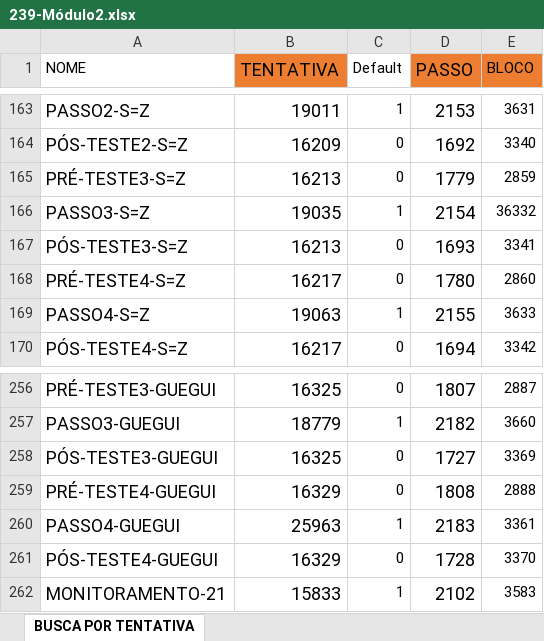
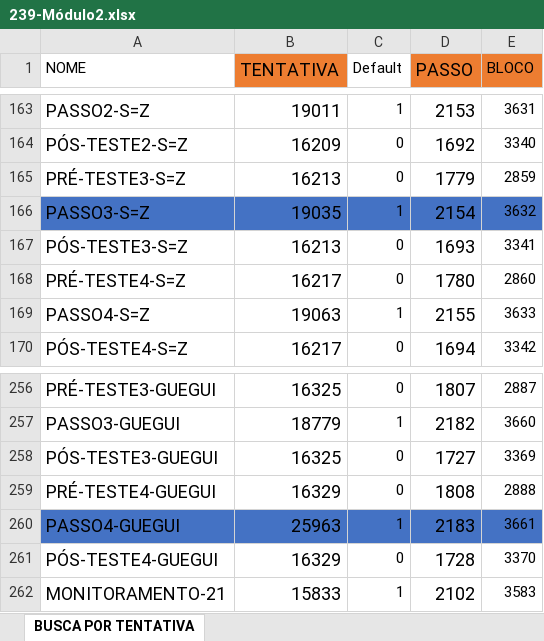
Before and after one commit to RicardoFCJ/geicalunos, an Excel workbook: programas/239-Módulo2.xlsx, sheet BUSCA POR TENTATIVA, drawn as a sheet; only a part is shown, gaps mark what is left out; values as stored, in another font and other column widths than the file's, no borders; the diff covers the shown part only; the diff names each change by its address in the sheet, - before the commit and + after, or states it on an @@ line.

```diff
--- a/programas/239-Módulo2.xlsx (sheet BUSCA POR TENTATIVA)
+++ b/programas/239-Módulo2.xlsx (sheet BUSCA POR TENTATIVA)
-A166:E166 fill: none
+A166:E166 fill: #4472C4
-E166 (BLOCO): 36332
+E166 (BLOCO): 3632
-A260:E260 fill: none
+A260:E260 fill: #4472C4
-E260 (BLOCO): 3361
+E260 (BLOCO): 3661
```
Also changed, not shown: 7 edited cells and cell formats elsewhere in this sheet, 2 other files.
